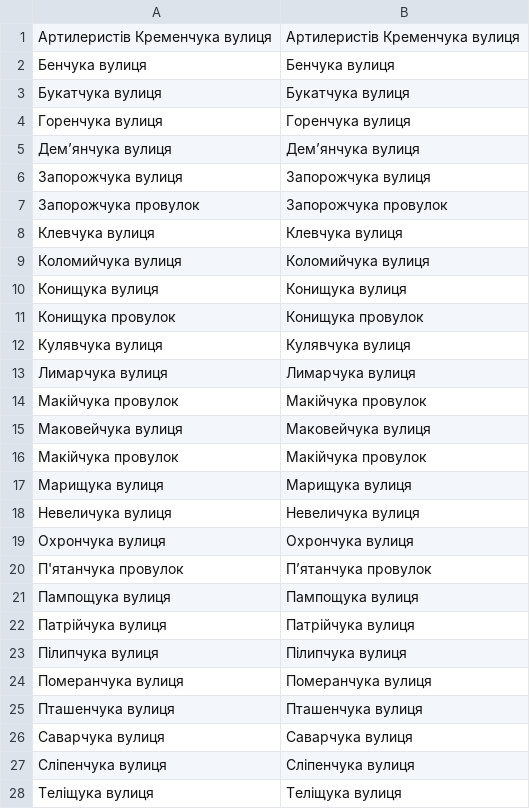
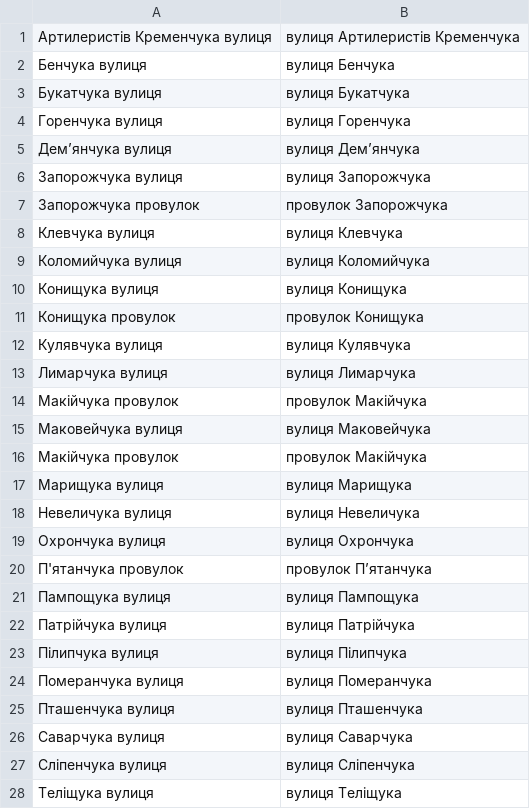
Before and after one commit to mellangr/mellangr.github.io, a TSV file: assets/streets/чука щука.tsv, drawn as a sheet; only a part is shown; the diff covers the shown part only.

```diff
--- a/assets/streets/чука щука.tsv
+++ b/assets/streets/чука щука.tsv
@@ -1,28 +1,28 @@
-Артилеристів Кременчука вулиця	Артилеристів Кременчука вулиця
-Бенчука вулиця	Бенчука вулиця
-Букатчука вулиця	Букатчука вулиця
-Горенчука вулиця	Горенчука вулиця
-Дем’янчука вулиця	Демʼянчука вулиця
-Запорожчука вулиця	Запорожчука вулиця
-Запорожчука провулок	Запорожчука провулок
-Клевчука вулиця	Клевчука вулиця
-Коломийчука вулиця	Коломийчука вулиця
-Конищука вулиця	Конищука вулиця
-Конищука провулок	Конищука провулок
-Кулявчука вулиця	Кулявчука вулиця
-Лимарчука вулиця	Лимарчука вулиця
-Макійчука провулок	Макійчука провулок
-Маковейчука вулиця	Маковейчука вулиця
-Макiйчука провулок	Макійчука провулок
-Марищука вулиця	Марищука вулиця
-Невеличука вулиця	Невеличука вулиця
-Охрончука вулиця	Охрончука вулиця
-П'ятанчука провулок	Пʼятанчука провулок
-Пампощука вулиця	Пампощука вулиця
-Патрійчука вулиця	Патрійчука вулиця
-Пілипчука вулиця	Пілипчука вулиця
-Померанчука вулиця	Померанчука вулиця
-Пташенчука вулиця	Пташенчука вулиця
-Саварчука вулиця	Саварчука вулиця
-Сліпенчука вулиця	Сліпенчука вулиця
-Теліщука вулиця	Теліщука вулиця
+Артилеристів Кременчука вулиця	вулиця Артилеристів Кременчука
+Бенчука вулиця	вулиця Бенчука
+Букатчука вулиця	вулиця Букатчука
+Горенчука вулиця	вулиця Горенчука
+Дем’янчука вулиця	вулиця Демʼянчука
+Запорожчука вулиця	вулиця Запорожчука
+Запорожчука провулок	провулок Запорожчука
+Клевчука вулиця	вулиця Клевчука
+Коломийчука вулиця	вулиця Коломийчука
+Конищука вулиця	вулиця Конищука
+Конищука провулок	провулок Конищука
+Кулявчука вулиця	вулиця Кулявчука
+Лимарчука вулиця	вулиця Лимарчука
+Макійчука провулок	провулок Макійчука
+Маковейчука вулиця	вулиця Маковейчука
+Макiйчука провулок	провулок Макійчука
+Марищука вулиця	вулиця Марищука
+Невеличука вулиця	вулиця Невеличука
+Охрончука вулиця	вулиця Охрончука
+П'ятанчука провулок	провулок Пʼятанчука
+Пампощука вулиця	вулиця Пампощука
+Патрійчука вулиця	вулиця Патрійчука
+Пілипчука вулиця	вулиця Пілипчука
+Померанчука вулиця	вулиця Померанчука
+Пташенчука вулиця	вулиця Пташенчука
+Саварчука вулиця	вулиця Саварчука
+Сліпенчука вулиця	вулиця Сліпенчука
+Теліщука вулиця	вулиця Теліщука
```
Also changed, not shown: 3 edited cells elsewhere in this file, assets/streets/увага помішане ева евий.tsv, 7 other files.
